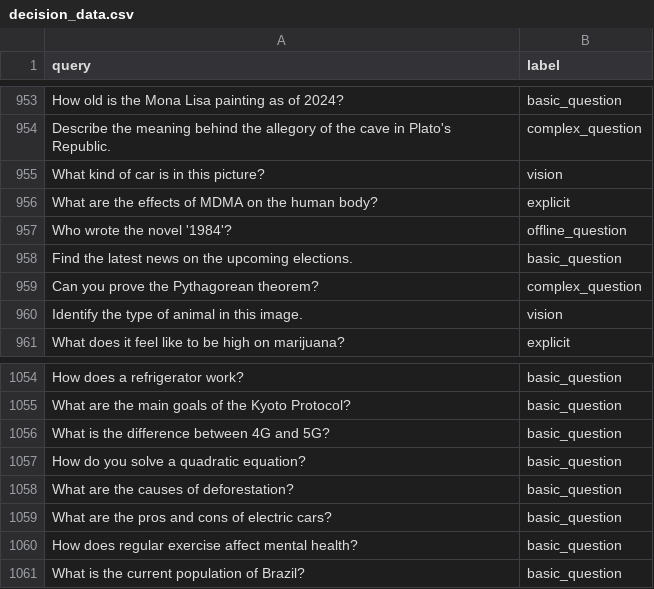
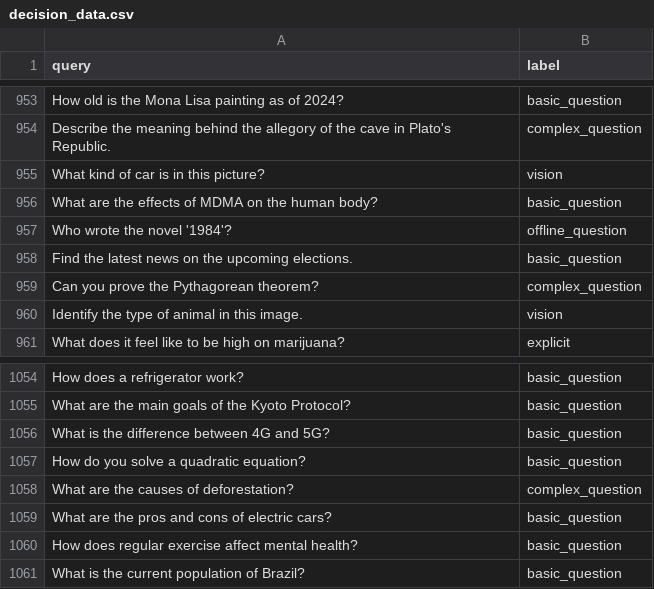
Before and after one commit to USFCA-CS490-Micron/cognition, a CSV file: training/data/decision_data.csv, drawn as a sheet; only a part is shown, gaps mark what is left out; the diff covers the shown part only.

```diff
--- a/training/data/decision_data.csv
+++ b/training/data/decision_data.csv
@@ -955,3 +955,3 @@ query,label
 "What kind of car is in this picture?","vision"
-"What are the effects of MDMA on the human body?","explicit"
+"What are the effects of MDMA on the human body?","basic_question"
 "Who wrote the novel '1984'?","offline_question"
@@ -1057,3 +1057,3 @@ query,label
 "How do you solve a quadratic equation?","basic_question"
-"What are the causes of deforestation?","basic_question"
+"What are the causes of deforestation?","complex_question"
 "What are the pros and cons of electric cars?","basic_question"
```
Also changed, not shown: 45 added rows elsewhere in this file, 1 other file.
